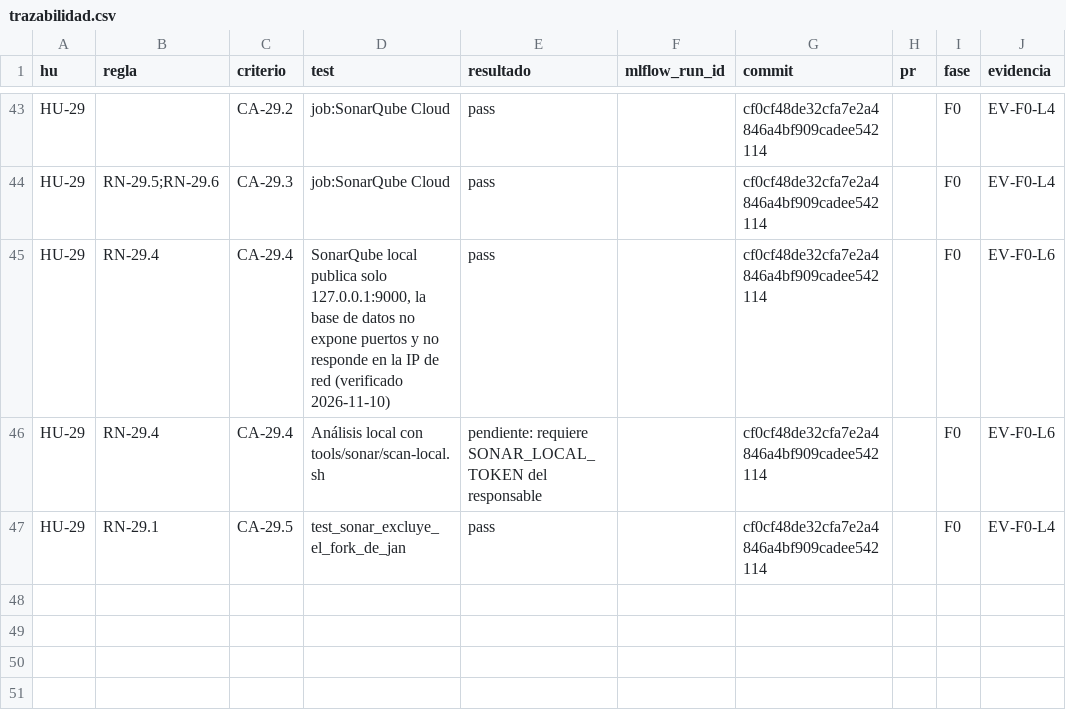
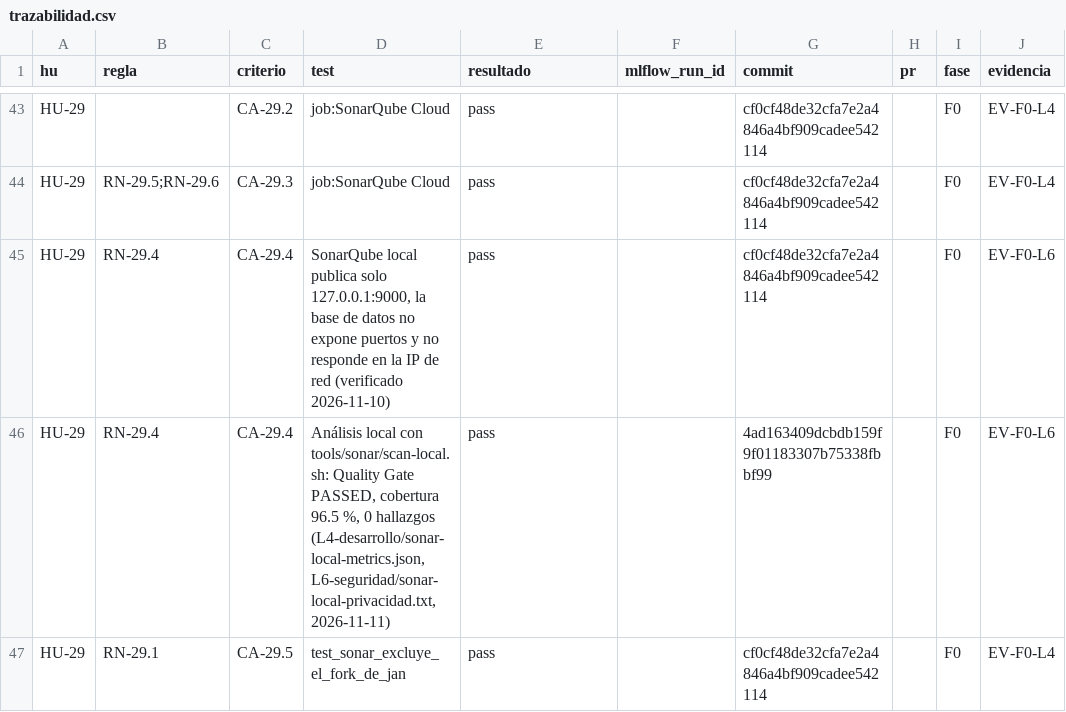
Before and after one commit to ABRAHAMCIMAT/Valkiria-Productividad, a CSV file: evidencias/F0/trazabilidad.csv, drawn as a sheet; only a part is shown, gaps mark what is left out.

```diff
--- a/evidencias/F0/trazabilidad.csv
+++ b/evidencias/F0/trazabilidad.csv
@@ -45,3 +45,3 @@ HU-29,RN-29.5;RN-29.6,CA-29.3,job:SonarQube Cloud,pass,,cf0cf48de32cfa7e2a4846a4
 HU-29,RN-29.4,CA-29.4,"SonarQube local publica solo 127.0.0.1:9000, la base de datos no expone puertos y no responde en la IP de red (verificado 2026-11-10)",pass,,cf0cf48de32cfa7e2a4846a4bf909cadee542114,,F0,EV-F0-L6
-HU-29,RN-29.4,CA-29.4,Análisis local con tools/sonar/scan-local.sh,pendiente: requiere SONAR_LOCAL_TOKEN del responsable,,cf0cf48de32cfa7e2a4846a4bf909cadee542114,,F0,EV-F0-L6
+HU-29,RN-29.4,CA-29.4,"Análisis local con tools/sonar/scan-local.sh: Quality Gate PASSED, cobertura 96.5 %, 0 hallazgos (L4-desarrollo/sonar-local-metrics.json, L6-seguridad/sonar-local-privacidad.txt, 2026-11-11)",pass,,4ad163409dcbdb159f9f01183307b75338fbbf99,,F0,EV-F0-L6
 HU-29,RN-29.1,CA-29.5,test_sonar_excluye_el_fork_de_jan,pass,,cf0cf48de32cfa7e2a4846a4bf909cadee542114,,F0,EV-F0-L4
```
Also changed, not shown: 6 other files.
